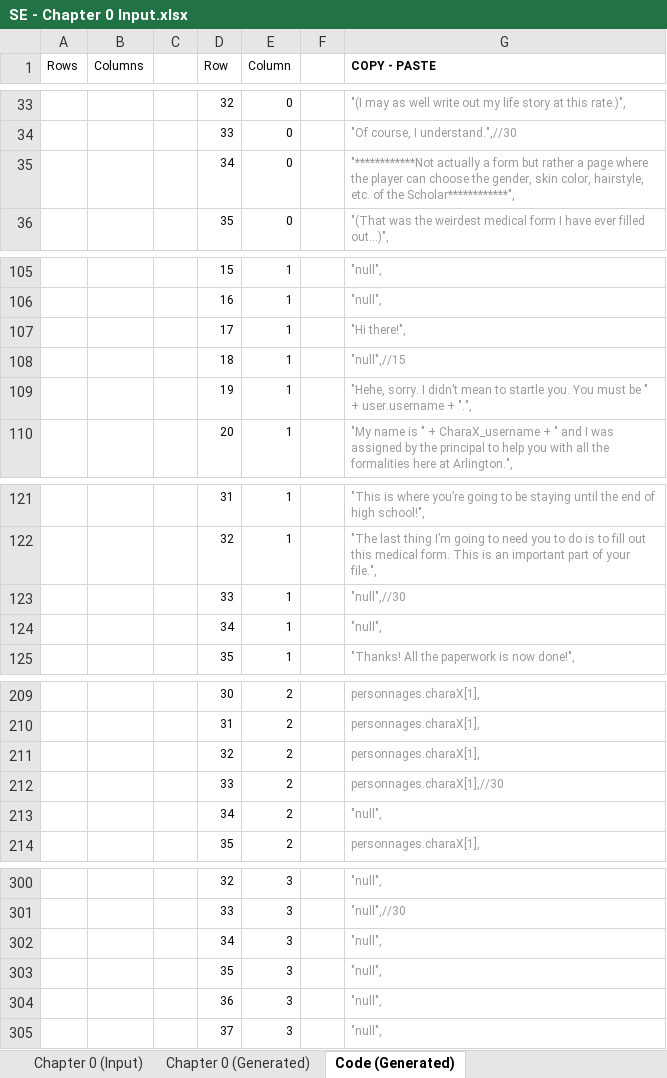
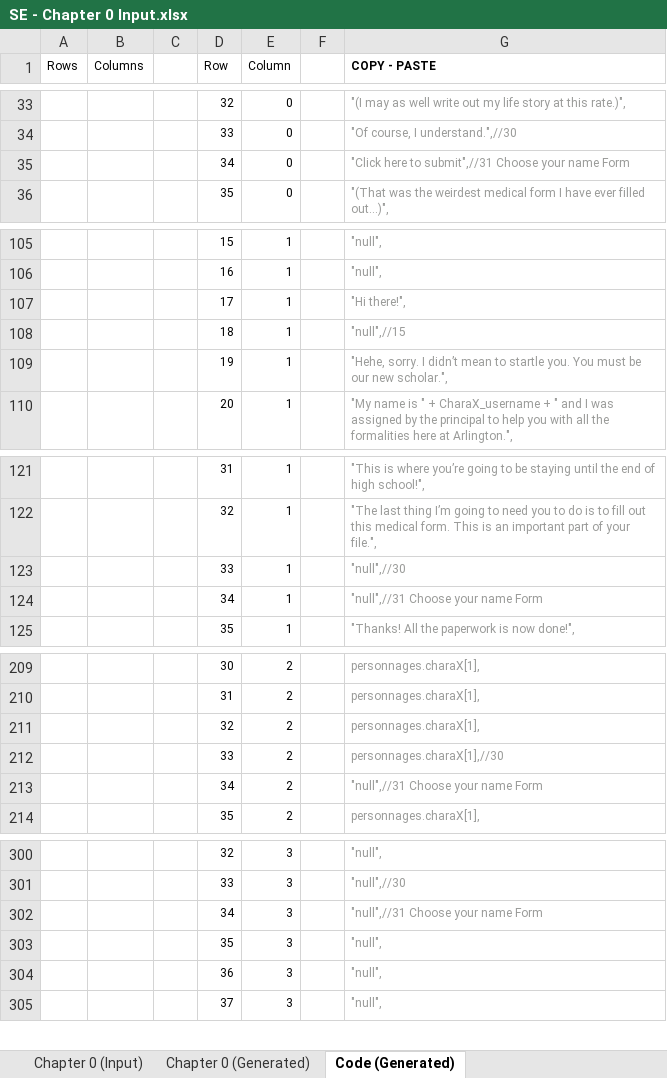
Before and after one commit to Lightshadow226/se, an Excel workbook: chapters (excel)/SE - Chapter 0 Input.xlsx, sheet Code (Generated), drawn as a sheet; only a part is shown, gaps mark what is left out; values as stored, in another font and other column widths than the file's, no borders; the diff covers the shown part only; the diff names each change by its address in the sheet, - before the commit and + after, or states it on an @@ line.

Commit message:
Version 1.3.30 (Ch. 0 - Form 2)

```diff
--- a/chapters (excel)/SE - Chapter 0 Input.xlsx (sheet Code (Generated))
+++ b/chapters (excel)/SE - Chapter 0 Input.xlsx (sheet Code (Generated))
-G35 (COPY - PASTE): "************Not actually a form but rather a page where the player can choose the gender, skin color, hairstyle, etc. of the Scholar************",
+G35 (COPY - PASTE): "Click here to submit",//31 Choose your name Form
-G109 (COPY - PASTE): …must be " + user.username + ".",
+G109 (COPY - PASTE): …must be our new scholar.",
-G124 (COPY - PASTE): "null",
+G124 (COPY - PASTE): "null",//31 Choose your name Form
-G213 (COPY - PASTE): "null",
+G213 (COPY - PASTE): "null",//31 Choose your name Form
-G302 (COPY - PASTE): "null",
+G302 (COPY - PASTE): "null",//31 Choose your name Form
```
Also changed, not shown: 16 edited cells elsewhere in this sheet, sheet Chapter 0 (Generated), sheet Chapter 0 (Input), 11 other files.
